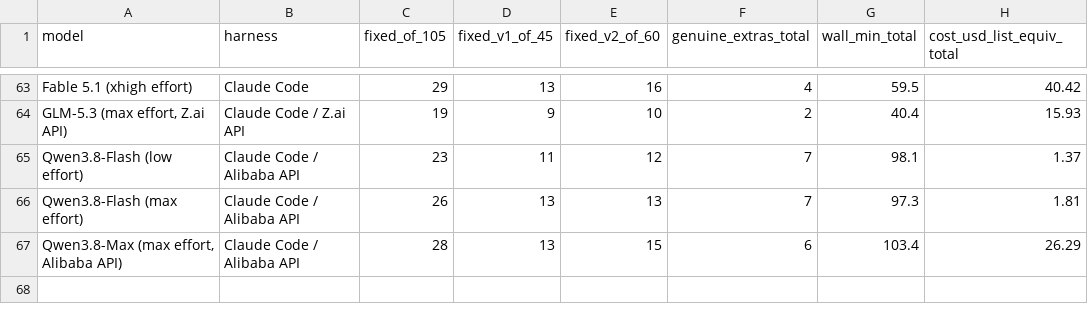
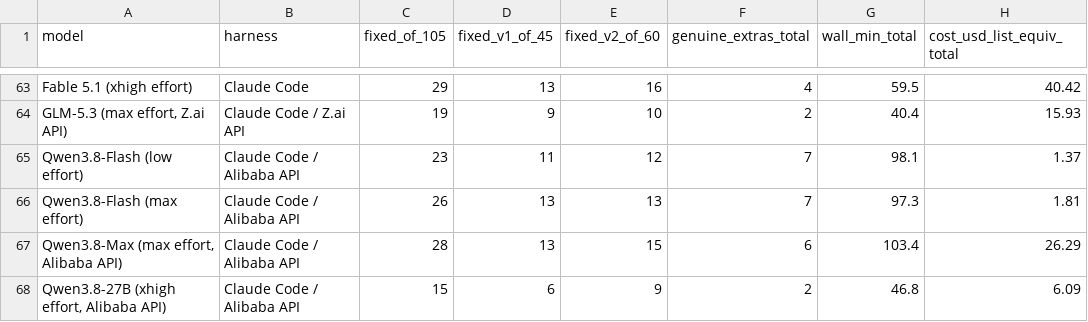
Before and after one commit to phuryn/bug-hunt-bench, a CSV file: results/combined-scoreboard.csv, drawn as a sheet; only a part is shown, gaps mark what is left out; the diff names each change by its address in the sheet, - before the commit and + after, or states it on an @@ line.

```diff
--- a/results/combined-scoreboard.csv
+++ b/results/combined-scoreboard.csv
+row 68: Qwen3.8-27B (xhigh effort, Alibaba API) | Claude Code / Alibaba API | 15 | 6 | 9 | 2 | 46.8 | 6.09
```
Also changed, not shown: results/coverage.csv, results/repo1-metrics.csv, 12 other files.
